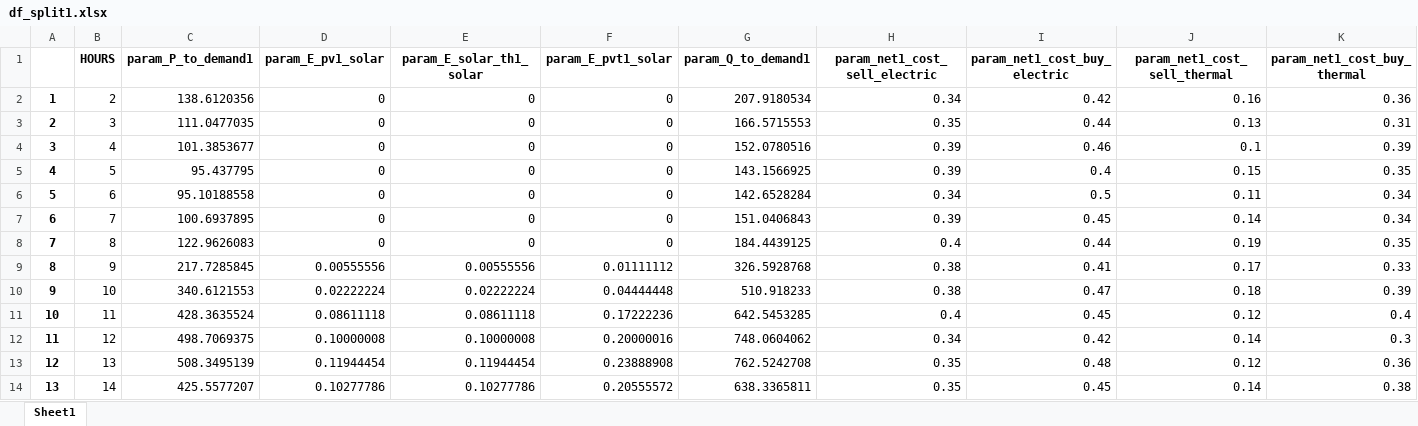
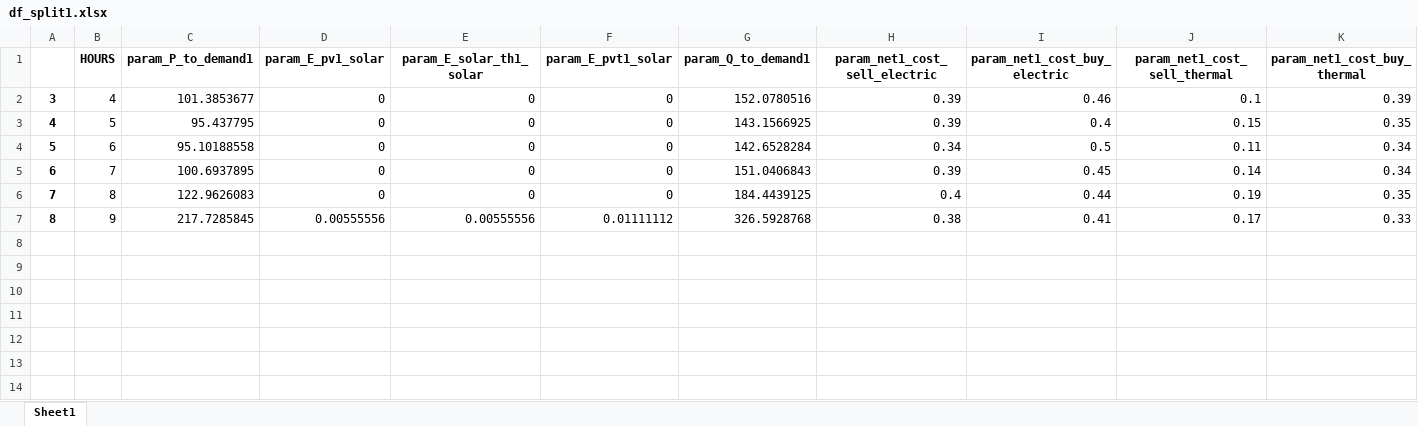
Before and after one commit to christianLeomil/masterthesis, an Excel workbook: output/teste/df_split1.xlsx, sheet Sheet1, drawn as a sheet; values as stored, in another font and other column widths than the file's, no borders; the diff names each change by its address in the sheet, - before the commit and + after, or states it on an @@ line.

```diff
--- a/output/teste/df_split1.xlsx (sheet Sheet1)
+++ b/output/teste/df_split1.xlsx (sheet Sheet1)
-row 2: 1 | 2 | 138.6120356 | 0 | 0 | 0 | 207.9180534 | 0.34 | 0.42 | 0.16 | 0.36
-row 3: 2 | 3 | 111.0477035 | 0 | 0 | 0 | 166.5715553 | 0.35 | 0.44 | 0.13 | 0.31
-row 10: 9 | 10 | 340.6121553 | 0.02222224 | 0.02222224 | 0.04444448 | 510.918233 | 0.38 | 0.47 | 0.18 | 0.39
-row 11: 10 | 11 | 428.3635524 | 0.08611118 | 0.08611118 | 0.17222236 | 642.5453285 | 0.4 | 0.45 | 0.12 | 0.4
-row 12: 11 | 12 | 498.7069375 | 0.10000008 | 0.10000008 | 0.20000016 | 748.0604062 | 0.34 | 0.42 | 0.14 | 0.3
-row 13: 12 | 13 | 508.3495139 | 0.11944454 | 0.11944454 | 0.23888908 | 762.5242708 | 0.35 | 0.48 | 0.12 | 0.36
-row 14: 13 | 14 | 425.5577207 | 0.10277786 | 0.10277786 | 0.20555572 | 638.3365811 | 0.35 | 0.45 | 0.14 | 0.38
```
Also changed, not shown: output/df_financial_data.xlsx, output/teste/df_split0.xlsx, 32 other files.
